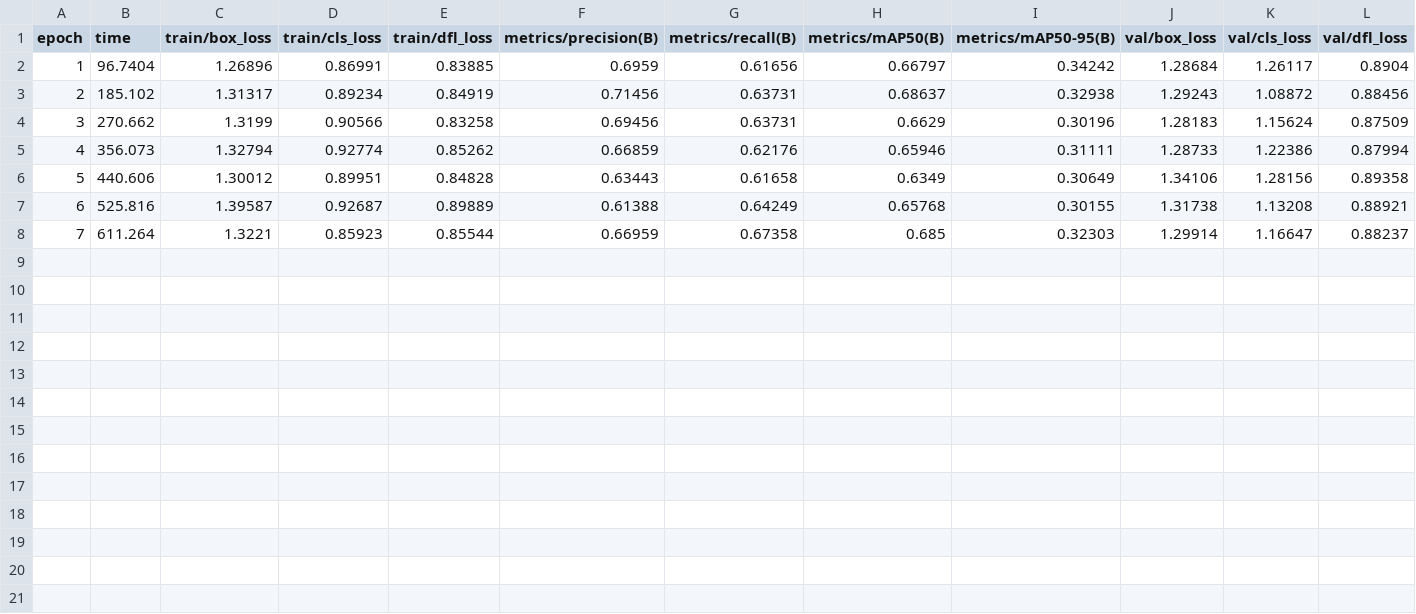
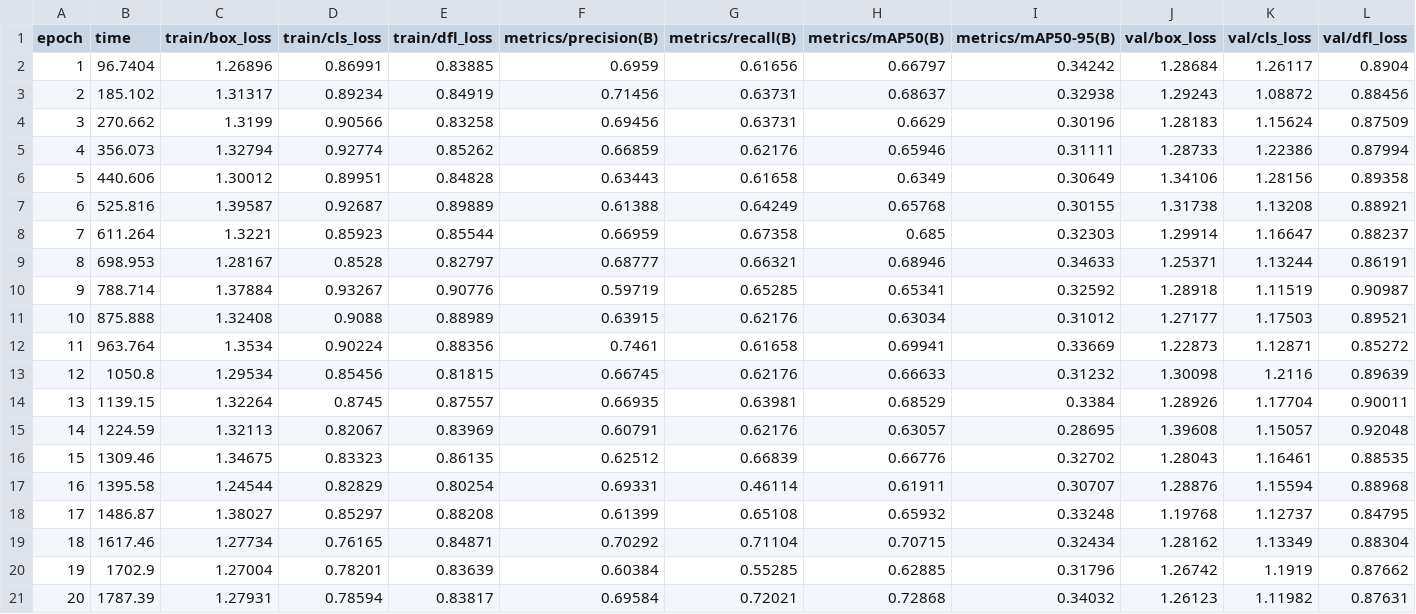
Before and after one commit to FlynnDS/DL---detection-of-birds-in-drone-images, a CSV file: runs/detect/train14/results.csv, drawn as a sheet; only a part is shown; rows hold the shown columns only; the diff names each change by its address in the sheet, - before the commit and + after, or states it on an @@ line.

```diff
--- a/runs/detect/train14/results.csv
+++ b/runs/detect/train14/results.csv
+row 9: 8 | 698.953 | 1.28167 | 0.8528 | 0.82797 | 0.68777 | 0.66321 | 0.68946 | 0.34633 | 1.25371 | 1.13244 | 0.86191
+row 10: 9 | 788.714 | 1.37884 | 0.93267 | 0.90776 | 0.59719 | 0.65285 | 0.65341 | 0.32592 | 1.28918 | 1.11519 | 0.90987
+row 11: 10 | 875.888 | 1.32408 | 0.9088 | 0.88989 | 0.63915 | 0.62176 | 0.63034 | 0.31012 | 1.27177 | 1.17503 | 0.89521
+row 12: 11 | 963.764 | 1.3534 | 0.90224 | 0.88356 | 0.7461 | 0.61658 | 0.69941 | 0.33669 | 1.22873 | 1.12871 | 0.85272
+row 13: 12 | 1050.8 | 1.29534 | 0.85456 | 0.81815 | 0.66745 | 0.62176 | 0.66633 | 0.31232 | 1.30098 | 1.2116 | 0.89639
+row 14: 13 | 1139.15 | 1.32264 | 0.8745 | 0.87557 | 0.66935 | 0.63981 | 0.68529 | 0.3384 | 1.28926 | 1.17704 | 0.90011
+row 15: 14 | 1224.59 | 1.32113 | 0.82067 | 0.83969 | 0.60791 | 0.62176 | 0.63057 | 0.28695 | 1.39608 | 1.15057 | 0.92048
+row 16: 15 | 1309.46 | 1.34675 | 0.83323 | 0.86135 | 0.62512 | 0.66839 | 0.66776 | 0.32702 | 1.28043 | 1.16461 | 0.88535
+row 17: 16 | 1395.58 | 1.24544 | 0.82829 | 0.80254 | 0.69331 | 0.46114 | 0.61911 | 0.30707 | 1.28876 | 1.15594 | 0.88968
+row 18: 17 | 1486.87 | 1.38027 | 0.85297 | 0.88208 | 0.61399 | 0.65108 | 0.65932 | 0.33248 | 1.19768 | 1.12737 | 0.84795
+row 19: 18 | 1617.46 | 1.27734 | 0.76165 | 0.84871 | 0.70292 | 0.71104 | 0.70715 | 0.32434 | 1.28162 | 1.13349 | 0.88304
+row 20: 19 | 1702.9 | 1.27004 | 0.78201 | 0.83639 | 0.60384 | 0.55285 | 0.62885 | 0.31796 | 1.26742 | 1.1919 | 0.87662
+row 21: 20 | 1787.39 | 1.27931 | 0.78594 | 0.83817 | 0.69584 | 0.72021 | 0.72868 | 0.34032 | 1.26123 | 1.11982 | 0.87631
```
Also changed, not shown: 37 other files.
